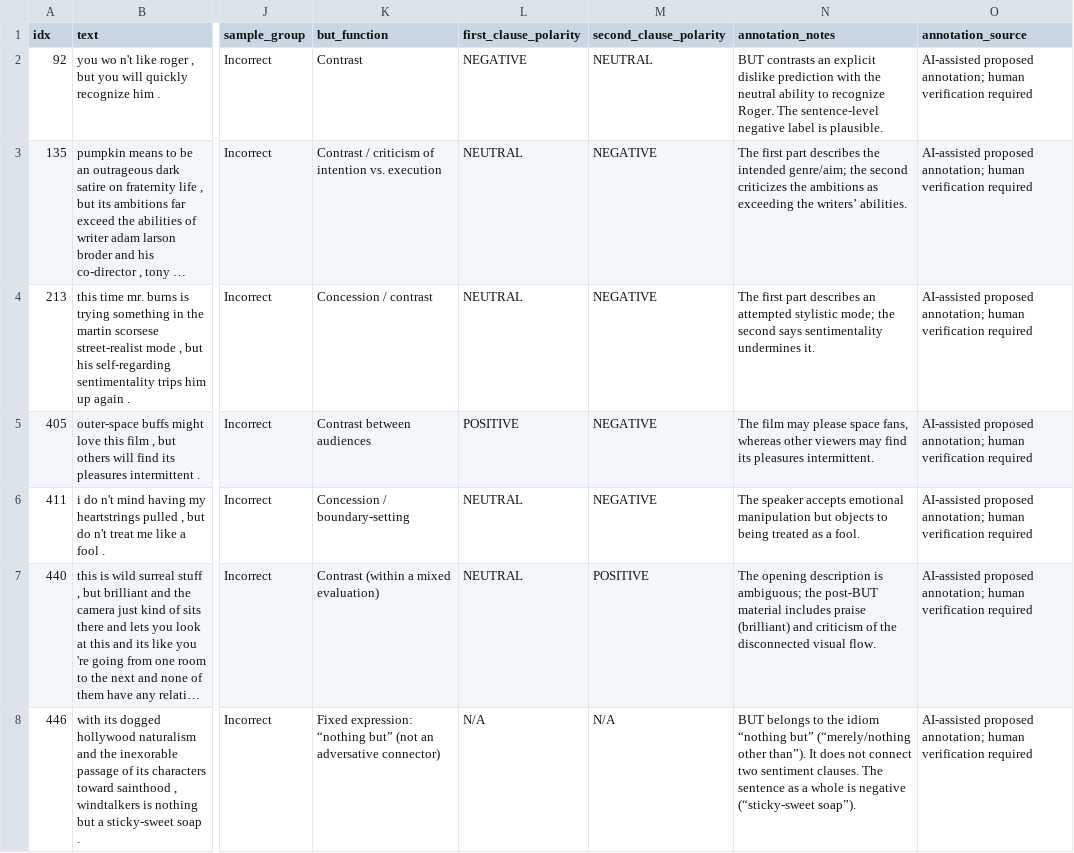
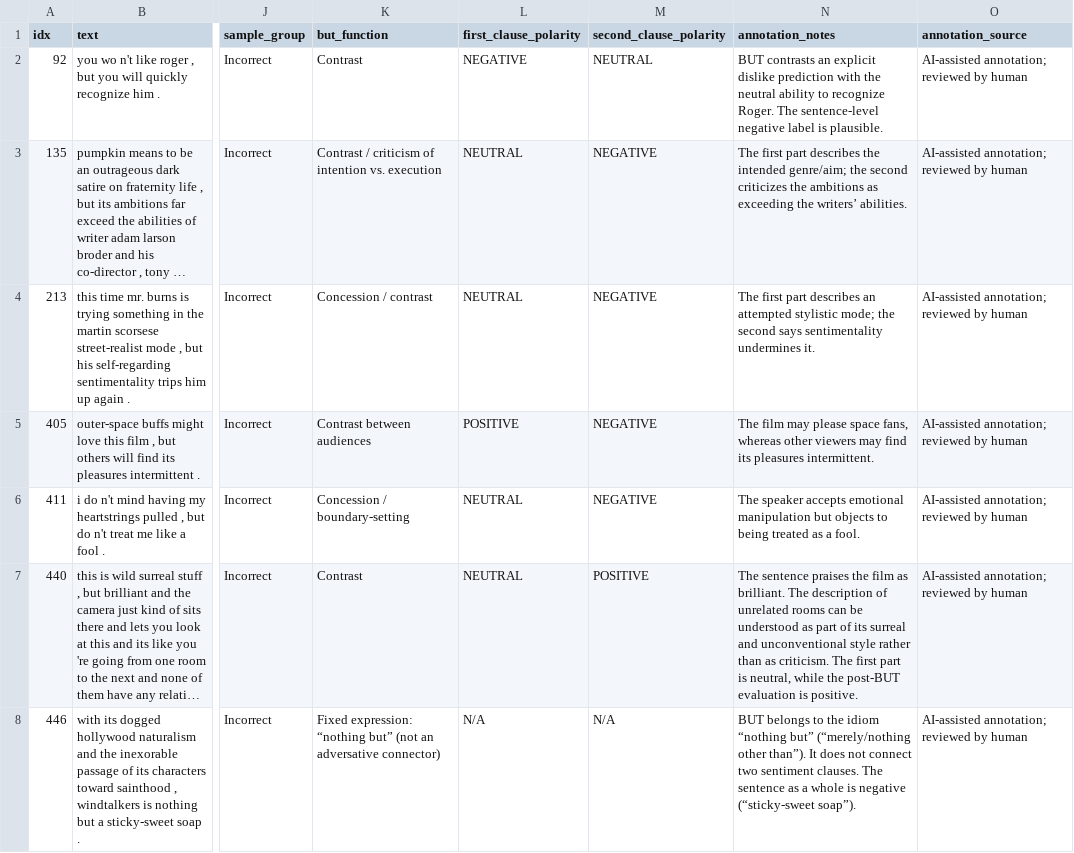
Before and after one commit to aminai70/ai-vis-negation-analysis, a CSV file: phase1-AIaided/but_manual_review_annotated.csv, drawn as a sheet; only a part is shown, gaps mark what is left out; long unchanged cells end in …; the diff covers the shown part only; the diff names each change by its address in the sheet, - before the commit and + after, or states it on an @@ line.

```diff
--- a/phase1-AIaided/but_manual_review_annotated.csv
+++ b/phase1-AIaided/but_manual_review_annotated.csv
-O2:O8 (annotation_source): AI-assisted proposed annotation; human verification required
+O2:O8 (annotation_source): AI-assisted annotation; reviewed by human
-K7 (but_function): Contrast (within a mixed evaluation)
+K7 (but_function): Contrast
-N7 (annotation_notes): The opening description is ambiguous; the post-BUT material includes praise (brilliant) and criticism of the disconnected visual flow.
+N7 (annotation_notes): The sentence praises the film as brilliant. The description of unrelated rooms can be understood as part of its surreal and unconventional style rather than as criticism. The first part is neutral, while the post-BUT evaluation is positive.
```
Also changed, not shown: 30 edited cells elsewhere in this file, phase1-AIaided/but_manual_review.csv, 16 other files.
